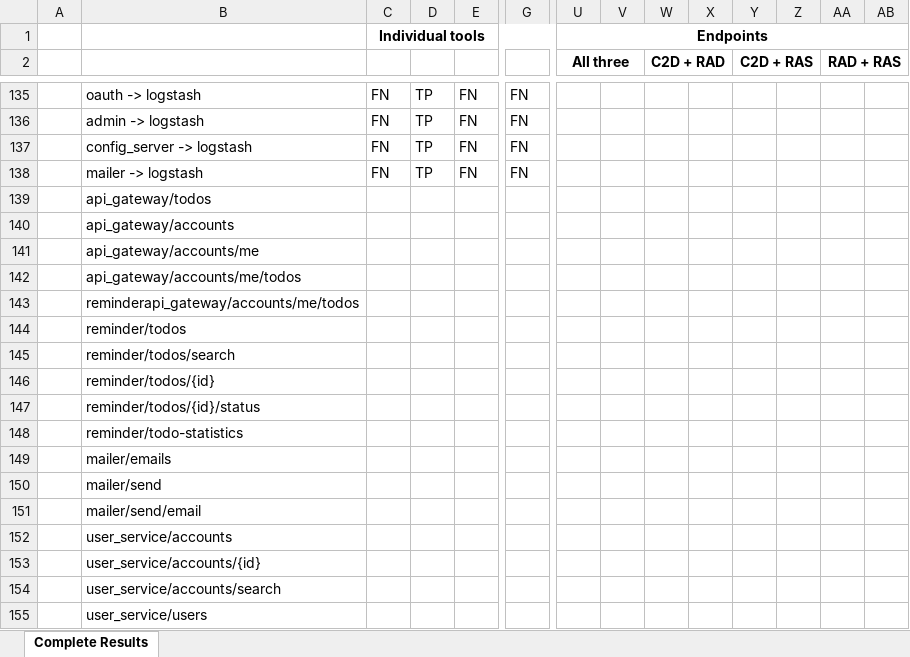
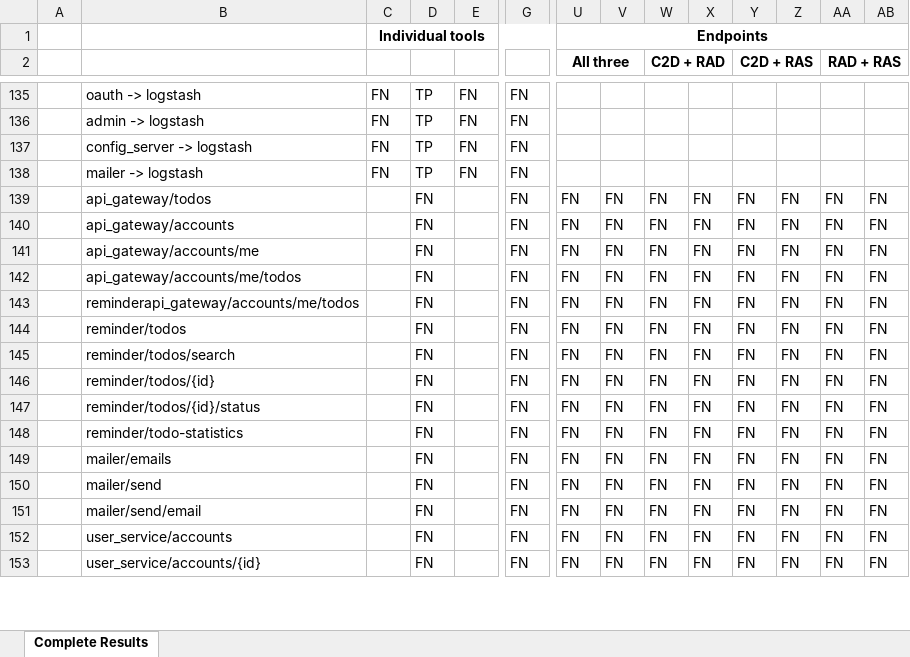
Before and after one commit to M3SOulu/EMSE2025SAR-Replication, an Excel workbook: merged_results/complete_results.xlsx, sheet Complete Results, drawn as a sheet; only a part is shown, gaps mark what is left out; values as stored, in another font and other column widths than the file's, no borders; conditional formats not drawn; removed rows and columns are numbered as before the commit, all else as after; rows hold the shown columns only; the diff covers the shown part only; the diff names each change by its address in the sheet, - before the commit and + after, or states it on an @@ line.

Commit message:
data: endopint metric calculation in Excel

```diff
--- a/merged_results/complete_results.xlsx (sheet Complete Results)
+++ b/merged_results/complete_results.xlsx (sheet Complete Results)
-row 139:  | api_gateway/todos
-row 140:  | api_gateway/accounts
-row 141:  | api_gateway/accounts/me
-row 142:  | api_gateway/accounts/me/todos
-row 143:  | reminderapi_gateway/accounts/me/todos
-row 144:  | reminder/todos
-row 145:  | reminder/todos/search
-row 146:  | reminder/todos/{id}
-row 147:  | reminder/todos/{id}/status
-row 148:  | reminder/todo-statistics
-row 149:  | mailer/emails
-row 150:  | mailer/send
-row 151:  | mailer/send/email
-row 152:  | user_service/accounts
-row 153:  | user_service/accounts/{id}
-row 154:  | user_service/accounts/search
-row 155:  | user_service/users
+row 139:  | api_gateway/todos |  | FN |  | FN | FN | FN | FN | FN | FN | FN | FN | FN
+row 140:  | api_gateway/accounts |  | FN |  | FN | FN | FN | FN | FN | FN | FN | FN | FN
+row 141:  | api_gateway/accounts/me |  | FN |  | FN | FN | FN | FN | FN | FN | FN | FN | FN
+row 142:  | api_gateway/accounts/me/todos |  | FN |  | FN | FN | FN | FN | FN | FN | FN | FN | FN
+row 143:  | reminderapi_gateway/accounts/me/todos |  | FN |  | FN | FN | FN | FN | FN | FN | FN | FN | FN
+row 144:  | reminder/todos |  | FN |  | FN | FN | FN | FN | FN | FN | FN | FN | FN
+row 145:  | reminder/todos/search |  | FN |  | FN | FN | FN | FN | FN | FN | FN | FN | FN
+row 146:  | reminder/todos/{id} |  | FN |  | FN | FN | FN | FN | FN | FN | FN | FN | FN
+row 147:  | reminder/todos/{id}/status |  | FN |  | FN | FN | FN | FN | FN | FN | FN | FN | FN
+row 148:  | reminder/todo-statistics |  | FN |  | FN | FN | FN | FN | FN | FN | FN | FN | FN
+row 149:  | mailer/emails |  | FN |  | FN | FN | FN | FN | FN | FN | FN | FN | FN
+row 150:  | mailer/send |  | FN |  | FN | FN | FN | FN | FN | FN | FN | FN | FN
+row 151:  | mailer/send/email |  | FN |  | FN | FN | FN | FN | FN | FN | FN | FN | FN
+row 152:  | user_service/accounts |  | FN |  | FN | FN | FN | FN | FN | FN | FN | FN | FN
+row 153:  | user_service/accounts/{id} |  | FN |  | FN | FN | FN | FN | FN | FN | FN | FN | FN
```
Also changed, not shown: 43 added rows, 33 removed rows, 1161 edited cells and cell formats elsewhere in this sheet, formulas that keep their value.
